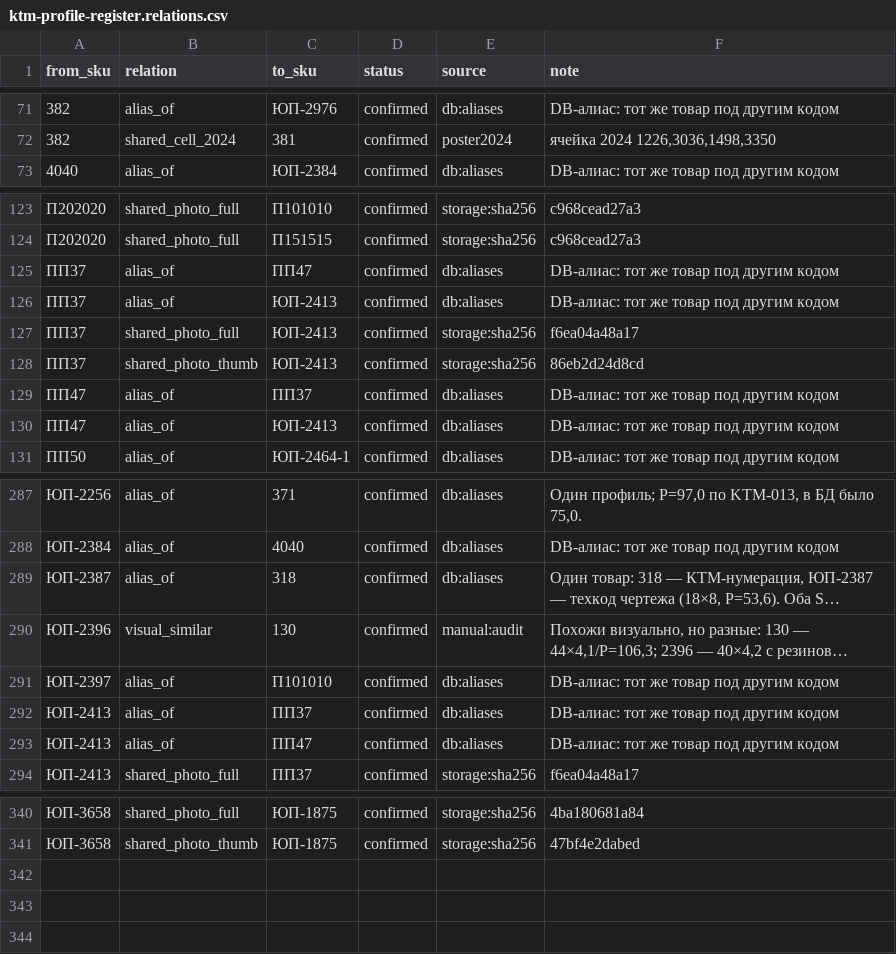
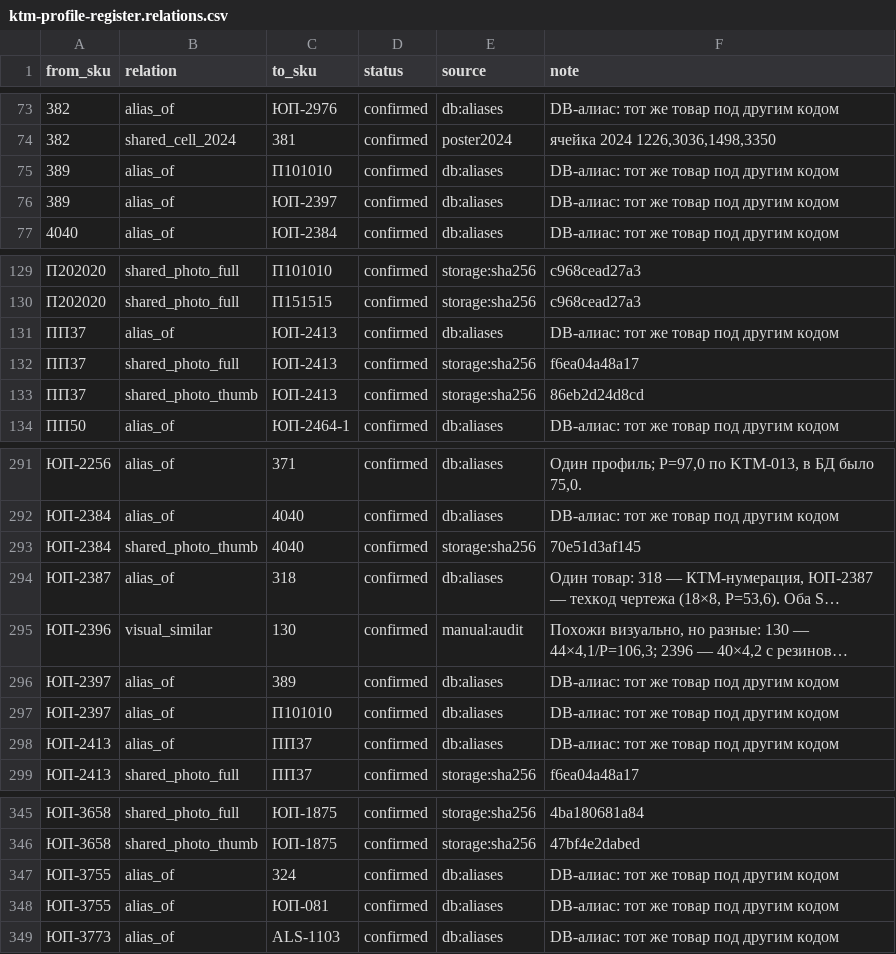
Before and after one commit to mavkasgit/ktm2000, a CSV file: docs/catalog/ktm-profile-register.relations.csv, drawn as a sheet; only a part is shown, gaps mark what is left out; long unchanged cells end in …; removed rows and columns are numbered as before the commit, all else as after; the diff covers the shown part only; the diff names each change by its address in the sheet, - before the commit and + after, or states it on an @@ line.

```diff
--- a/docs/catalog/ktm-profile-register.relations.csv
+++ b/docs/catalog/ktm-profile-register.relations.csv
+row 75: 389 | alias_of | П101010 | confirmed | db:aliases | DB-алиас: тот же товар под другим кодом
+row 76: 389 | alias_of | ЮП-2397 | confirmed | db:aliases | DB-алиас: тот же товар под другим кодом
-row 125: ПП37 | alias_of | ПП47 | confirmed | db:aliases | DB-алиас: тот же товар под другим кодом
-row 129: ПП47 | alias_of | ПП37 | confirmed | db:aliases | DB-алиас: тот же товар под другим кодом
-row 130: ПП47 | alias_of | ЮП-2413 | confirmed | db:aliases | DB-алиас: тот же товар под другим кодом
+row 293: ЮП-2384 | shared_photo_thumb | 4040 | confirmed | storage:sha256 | 70e51d3af145
+row 296: ЮП-2397 | alias_of | 389 | confirmed | db:aliases | DB-алиас: тот же товар под другим кодом
-row 293: ЮП-2413 | alias_of | ПП47 | confirmed | db:aliases | DB-алиас: тот же товар под другим кодом
+row 347: ЮП-3755 | alias_of | 324 | confirmed | db:aliases | DB-алиас: тот же товар под другим кодом
+row 348: ЮП-3755 | alias_of | ЮП-081 | confirmed | db:aliases | DB-алиас: тот же товар под другим кодом
+row 349: ЮП-3773 | alias_of | ALS-1103 | confirmed | db:aliases | DB-алиас: тот же товар под другим кодом
```
Also changed, not shown: 8 added rows, 3 removed rows and 2 edited cells elsewhere in this file, assets/catalog-audit/dimensions/dimensions-reconciled.csv, docs/catalog/ktm-profile-register.csv, 23 other files.
